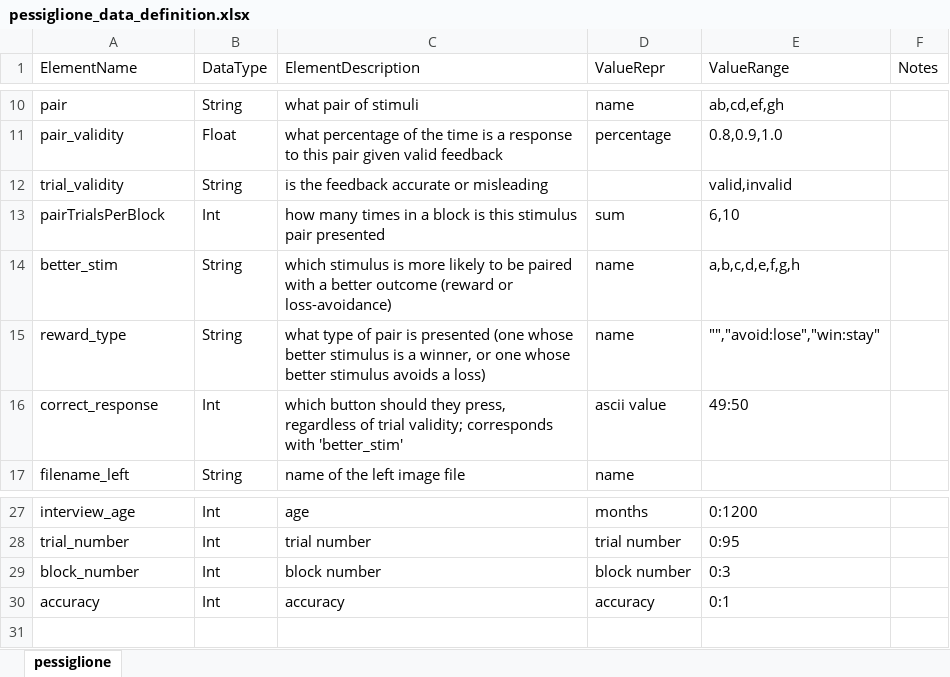
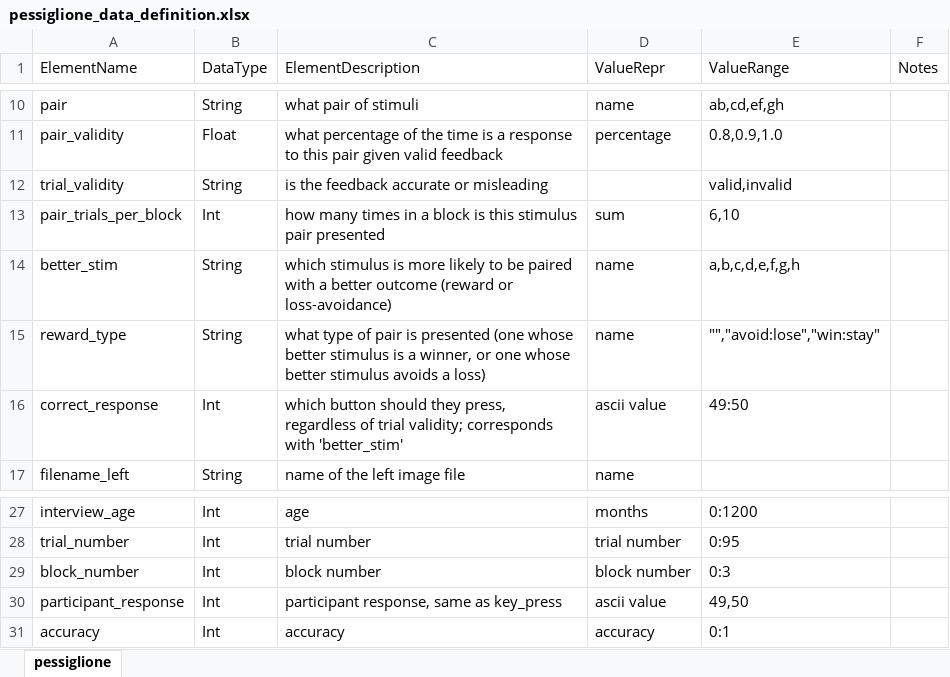
Before and after one commit to belieflab/pessiglione, an Excel workbook: nda/pessiglione_data_definition.xlsx, sheet pessiglione, drawn as a sheet; only a part is shown, gaps mark what is left out; values as stored, in another font and other column widths than the file's, no borders; the diff names each change by its address in the sheet, - before the commit and + after, or states it on an @@ line.

Commit message:
updated data names to underscore format

```diff
--- a/nda/pessiglione_data_definition.xlsx (sheet pessiglione)
+++ b/nda/pessiglione_data_definition.xlsx (sheet pessiglione)
-A13 (ElementName): pairTrialsPerBlock
+A13 (ElementName): pair_trials_per_block
+row 30: participant_response | Int | participant response, same as key_press | ascii value | 49,50
```
Also changed, not shown: 2 other files.
